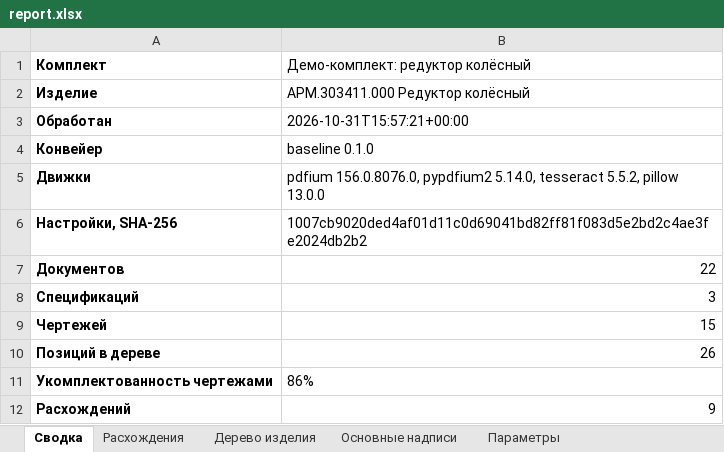
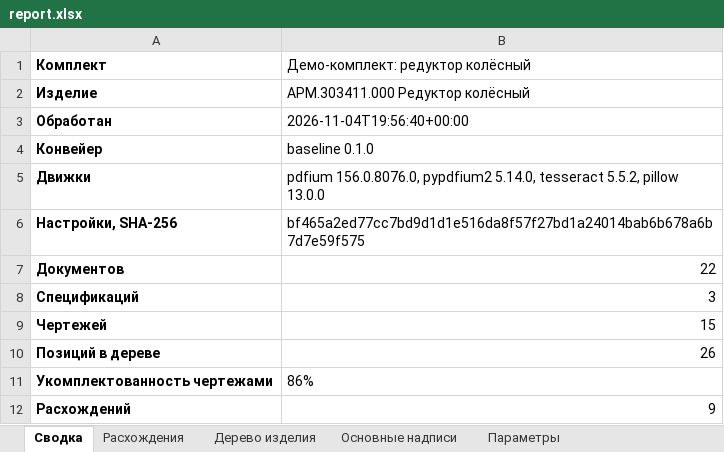
Before and after one commit to EkaterinaGrisha/ARM, an Excel workbook: frontend/public/demo/report.xlsx, sheet Сводка, drawn as a sheet; only a part is shown; values as stored, in another font and other column widths than the file's, no borders; the diff names each change by its address in the sheet, - before the commit and + after, or states it on an @@ line.

Commit message:
fix(kdcheck): form 2a by its GOST lines, forms compared at each scale, the title block at the corner of the sheet
On the rasters of arm-1 no later sheet of a specification was recognized. The template of form 2a had only the
frame and the line of the «Лист» cell, so rows of the table above it and a placement one column in, at a scale 4 %
off, fitted it as well; and form 1 laid over the grid of the table reached the threshold before form 2a was tried.

- configs/forms.yaml: form 2a gets the lines of the change record table and of the «Лист» cell (GOST 2.104);
  the generator draws form 2a the same way; demo kit and demo report rebuilt.
- kdcheck.layout.raster: forms 1, 2 and 2a compete at each range of scales, and the bottom right corner of the
  block must lie by that of the image (regions.corner_slack), which rules out form 2a over the top of form 1 or 2
  and form 1 over a table.
- The Augraphy stress corpus is rebuilt with the same seed; eval/stress_corpus.json is its new manifest.
- arm-1: 13 of 16 specification sheets recognized instead of 10, 82 rows instead of 64; synthetic rasters and
  scans and the GitHub kits unchanged.

```diff
--- a/frontend/public/demo/report.xlsx (sheet Сводка)
+++ b/frontend/public/demo/report.xlsx (sheet Сводка)
-B3 (Демо-комплект: редуктор колёсный): 2026-10-31T15:57:21+00:00
+B3 (Демо-комплект: редуктор колёсный): 2026-11-04T19:56:40+00:00
-B6 (Демо-комплект: редуктор колёсный): 1007cb9020ded4af01d11c0d69041bd82ff81f083d5e2bd2c4ae3fe2024db2b2
+B6 (Демо-комплект: редуктор колёсный): bf465a2ed77cc7bd9d1d1e516da8f57f27bd1a24014bab6b678a6b7d7e59f575
```
Also changed, not shown: 19 other files.
